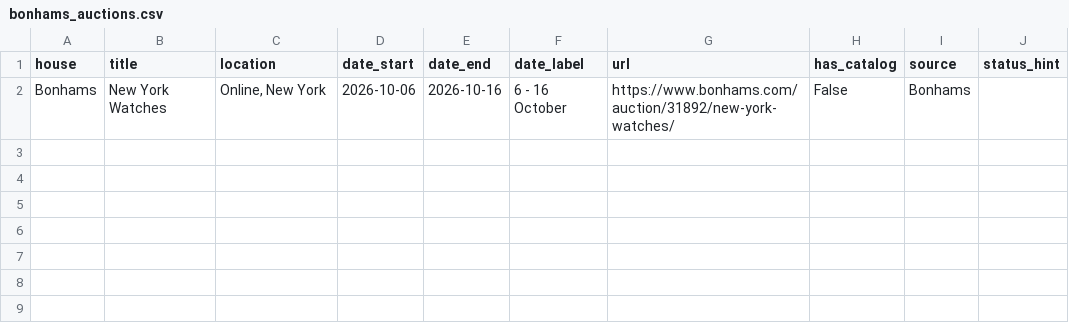
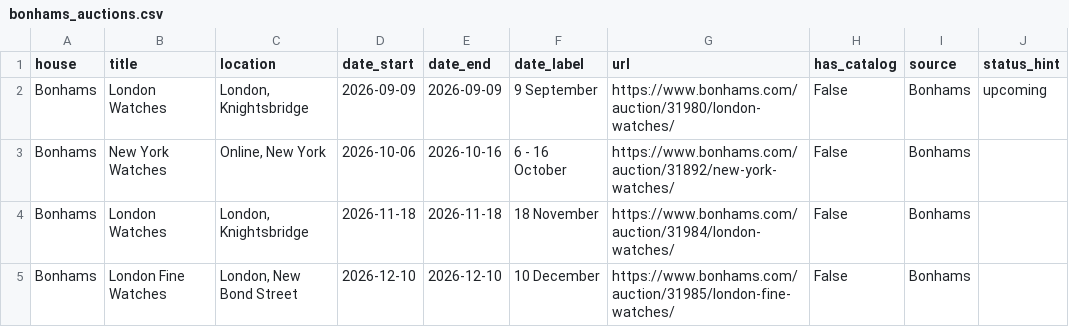
Before and after one commit to markatmutter-cloud/Dial, a CSV file: data/bonhams_auctions.csv, drawn as a sheet; the diff names each change by its address in the sheet, - before the commit and + after, or states it on an @@ line.

Commit message:
Bonhams refresh (lots + calendar) 2026-07-14 13:15 UTC

```diff
--- a/data/bonhams_auctions.csv
+++ b/data/bonhams_auctions.csv
+row 2: Bonhams | London Watches | London, Knightsbridge | 2026-09-09 | 2026-09-09 | 9 September | https://www.bonhams.com/auction/31980/london-watches/ | False | Bonhams | upcoming
+row 4: Bonhams | London Watches | London, Knightsbridge | 2026-11-18 | 2026-11-18 | 18 November | https://www.bonhams.com/auction/31984/london-watches/ | False | Bonhams
+row 5: Bonhams | London Fine Watches | London, New Bond Street | 2026-12-10 | 2026-12-10 | 10 December | https://www.bonhams.com/auction/31985/london-fine-watches/ | False | Bonhams
```
